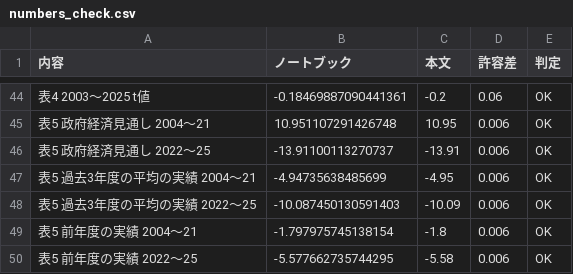
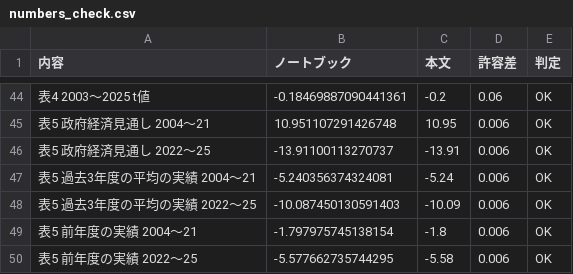
Before and after one commit to akimori-hi/unexpected-inflation-japan-debt, a CSV file: output/tables/numbers_check.csv, drawn as a sheet; only a part is shown, gaps mark what is left out; the diff covers the shown part only.

```diff
--- a/output/tables/numbers_check.csv
+++ b/output/tables/numbers_check.csv
@@ -46,3 +46,3 @@
 表5 政府経済見通し 2022〜25,-13.91100113270737,-13.91,0.006,OK
-表5 過去3年度の平均の実績 2004〜21,-4.94735638485699,-4.95,0.006,OK
+表5 過去3年度の平均の実績 2004〜21,-5.240356374324081,-5.24,0.006,OK
 表5 過去3年度の平均の実績 2022〜25,-10.087450130591403,-10.09,0.006,OK
```
Also changed, not shown: 18 added rows and 4 edited cells elsewhere in this file, 4 other files.
